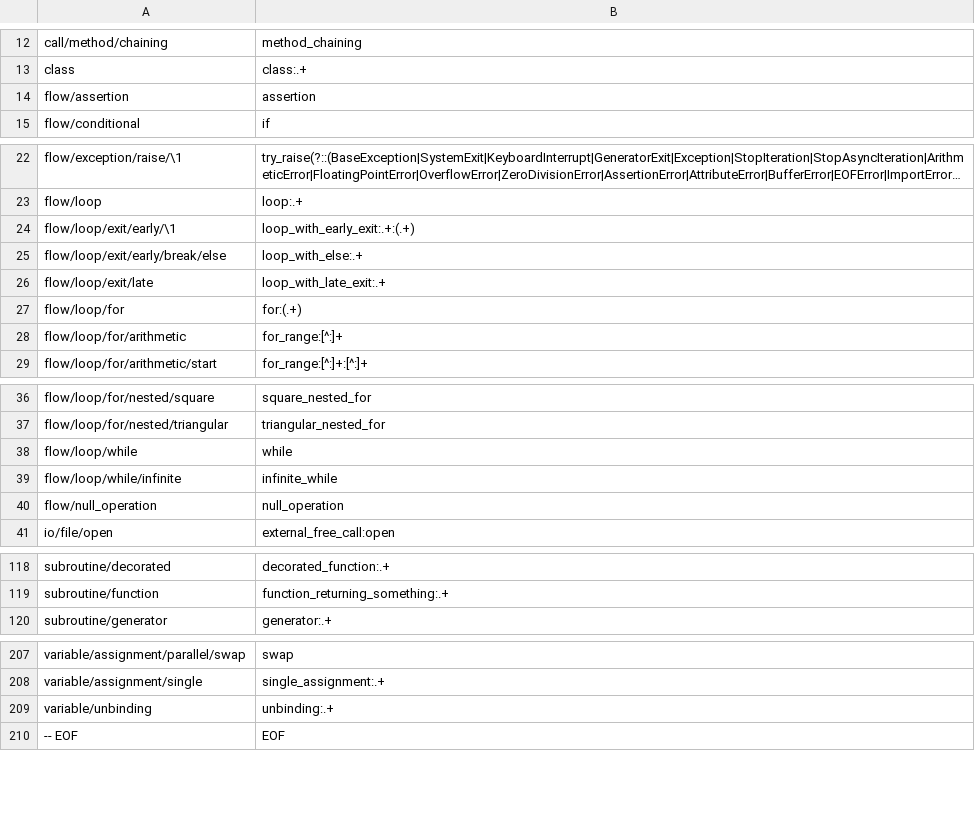
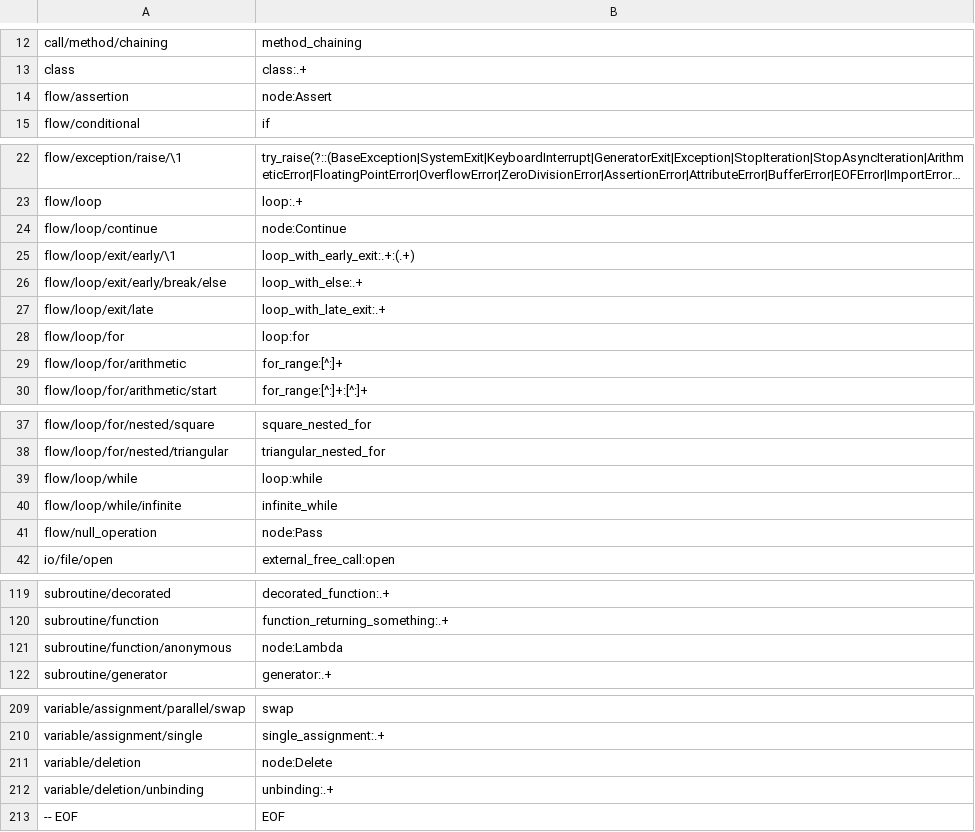
Before and after one commit to laowantong/paroxython, a TSV file: paroxython/resources/taxonomy.tsv, drawn as a sheet; only a part is shown, gaps mark what is left out; long unchanged cells end in …; addresses are those after the commit; the diff covers the shown part only; the diff names each change by its address in the sheet, - before the commit and + after, or states it on an @@ line.

Commit message:
replace several specifications by a generic one : node

```diff
--- a/paroxython/resources/taxonomy.tsv
+++ b/paroxython/resources/taxonomy.tsv
-B14: assertion
+B14: node:Assert
+row 24: flow/loop/continue | node:Continue
-B28: for:(.+)
+B28: loop:for
-B39: while
+B39: loop:while
-B41: null_operation
+B41: node:Pass
+row 121: subroutine/function/anonymous | node:Lambda
+row 211: variable/deletion | node:Delete
-A212: variable/unbinding
+A212: variable/deletion/unbinding
```
Also changed, not shown: 2 edited cells elsewhere in this file, 13 other files.
